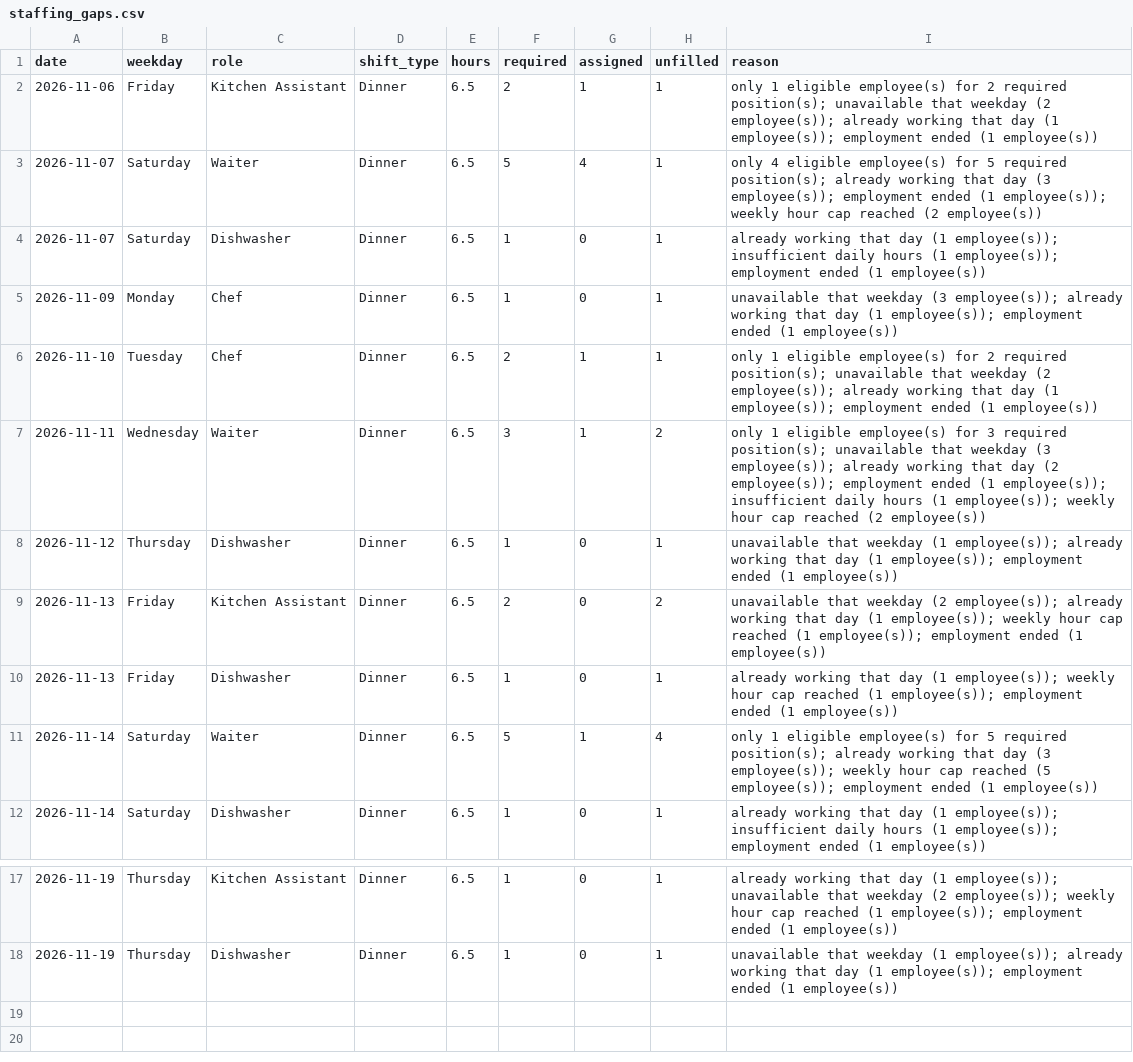
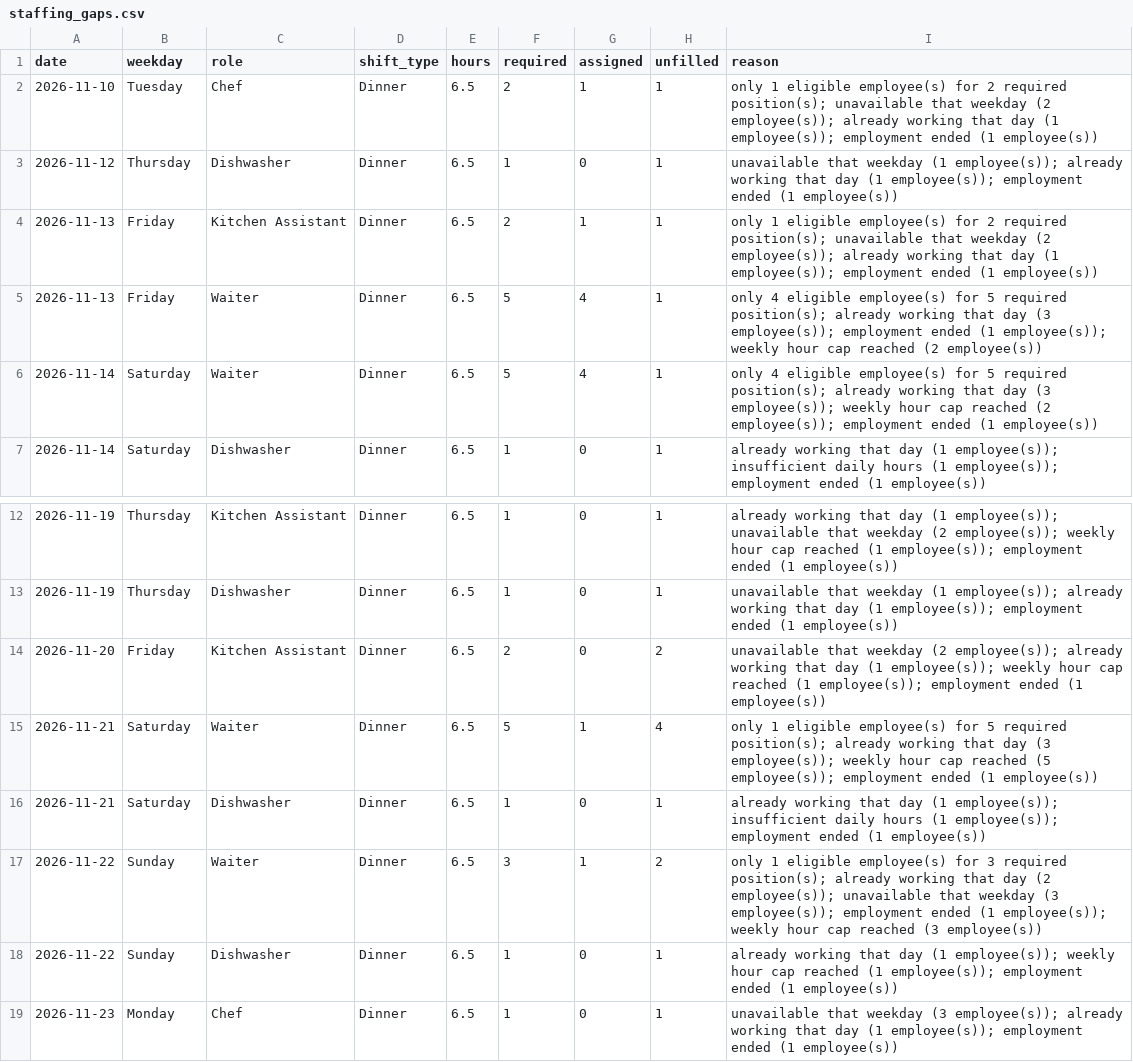
Before and after one commit to satish-shrestha-4u/restrodine-restaurant-intelligence, a CSV file: outputs/staffing_gaps.csv, drawn as a sheet; only a part is shown, gaps mark what is left out.

```diff
--- a/outputs/staffing_gaps.csv
+++ b/outputs/staffing_gaps.csv
@@ -1,12 +1,7 @@
 date,weekday,role,shift_type,hours,required,assigned,unfilled,reason
-2026-11-06,Friday,Kitchen Assistant,Dinner,6.5,2,1,1,only 1 eligible employee(s) for 2 required position(s); unavailable that weekday (2 employee(s)); already working that day (1 employee(s)); employment ended (1 employee(s))
-2026-11-07,Saturday,Waiter,Dinner,6.5,5,4,1,only 4 eligible employee(s) for 5 required position(s); already working that day (3 employee(s)); employment ended (1 employee(s)); weekly hour cap reached (2 employee(s))
-2026-11-07,Saturday,Dishwasher,Dinner,6.5,1,0,1,already working that day (1 employee(s)); insufficient daily hours (1 employee(s)); employment ended (1 employee(s))
-2026-11-09,Monday,Chef,Dinner,6.5,1,0,1,unavailable that weekday (3 employee(s)); already working that day (1 employee(s)); employment ended (1 employee(s))
 2026-11-10,Tuesday,Chef,Dinner,6.5,2,1,1,only 1 eligible employee(s) for 2 required position(s); unavailable that weekday (2 employee(s)); already working that day (1 employee(s)); employment ended (1 employee(s))
-2026-11-11,Wednesday,Waiter,Dinner,6.5,3,1,2,only 1 eligible employee(s) for 3 required position(s); unavailable that weekday (3 employee(s)); already working that day (2 employee(s)); employment ended (1 employee(s)); insufficient daily hours (1 employee(s)); weekly hour cap reached (2 employee(s))
 2026-11-12,Thursday,Dishwasher,Dinner,6.5,1,0,1,unavailable that weekday (1 employee(s)); already working that day (1 employee(s)); employment ended (1 employee(s))
-2026-11-13,Friday,Kitchen Assistant,Dinner,6.5,2,0,2,unavailable that weekday (2 employee(s)); already working that day (1 employee(s)); weekly hour cap reached (1 employee(s)); employment ended (1 employee(s))
-2026-11-13,Friday,Dishwasher,Dinner,6.5,1,0,1,already working that day (1 employee(s)); weekly hour cap reached (1 employee(s)); employment ended (1 employee(s))
-2026-11-14,Saturday,Waiter,Dinner,6.5,5,1,4,only 1 eligible employee(s) for 5 required position(s); already working that day (3 employee(s)); weekly hour cap reached (5 employee(s)); employment ended (1 employee(s))
+2026-11-13,Friday,Kitchen Assistant,Dinner,6.5,2,1,1,only 1 eligible employee(s) for 2 required position(s); unavailable that weekday (2 employee(s)); already working that day (1 employee(s)); employment ended (1 employee(s))
+2026-11-13,Friday,Waiter,Dinner,6.5,5,4,1,only 4 eligible employee(s) for 5 required position(s); already working that day (3 employee(s)); employment ended (1 employee(s)); weekly hour cap reached (2 employee(s))
+2026-11-14,Saturday,Waiter,Dinner,6.5,5,4,1,only 4 eligible employee(s) for 5 required position(s); already working that day (3 employee(s)); weekly hour cap reached (2 employee(s)); employment ended (1 employee(s))
 2026-11-14,Saturday,Dishwasher,Dinner,6.5,1,0,1,already working that day (1 employee(s)); insufficient daily hours (1 employee(s)); employment ended (1 employee(s))
@@ -18 +13,7 @@ date,weekday,role,shift_type,hours,required,assigned,unfilled,reason
 2026-11-19,Thursday,Dishwasher,Dinner,6.5,1,0,1,unavailable that weekday (1 employee(s)); already working that day (1 employee(s)); employment ended (1 employee(s))
+2026-11-20,Friday,Kitchen Assistant,Dinner,6.5,2,0,2,unavailable that weekday (2 employee(s)); already working that day (1 employee(s)); weekly hour cap reached (1 employee(s)); employment ended (1 employee(s))
+2026-11-21,Saturday,Waiter,Dinner,6.5,5,1,4,only 1 eligible employee(s) for 5 required position(s); already working that day (3 employee(s)); weekly hour cap reached (5 employee(s)); employment ended (1 employee(s))
+2026-11-21,Saturday,Dishwasher,Dinner,6.5,1,0,1,already working that day (1 employee(s)); insufficient daily hours (1 employee(s)); employment ended (1 employee(s))
+2026-11-22,Sunday,Waiter,Dinner,6.5,3,1,2,only 1 eligible employee(s) for 3 required position(s); already working that day (2 employee(s)); unavailable that weekday (3 employee(s)); employment ended (1 employee(s)); weekly hour cap reached (3 employee(s))
+2026-11-22,Sunday,Dishwasher,Dinner,6.5,1,0,1,already working that day (1 employee(s)); weekly hour cap reached (1 employee(s)); employment ended (1 employee(s))
+2026-11-23,Monday,Chef,Dinner,6.5,1,0,1,unavailable that weekday (3 employee(s)); already working that day (1 employee(s)); employment ended (1 employee(s))
```
Also changed, not shown: outputs/recommended_roster.csv, outputs/revenue_forecast_next_14_days.csv, 7 other files.
